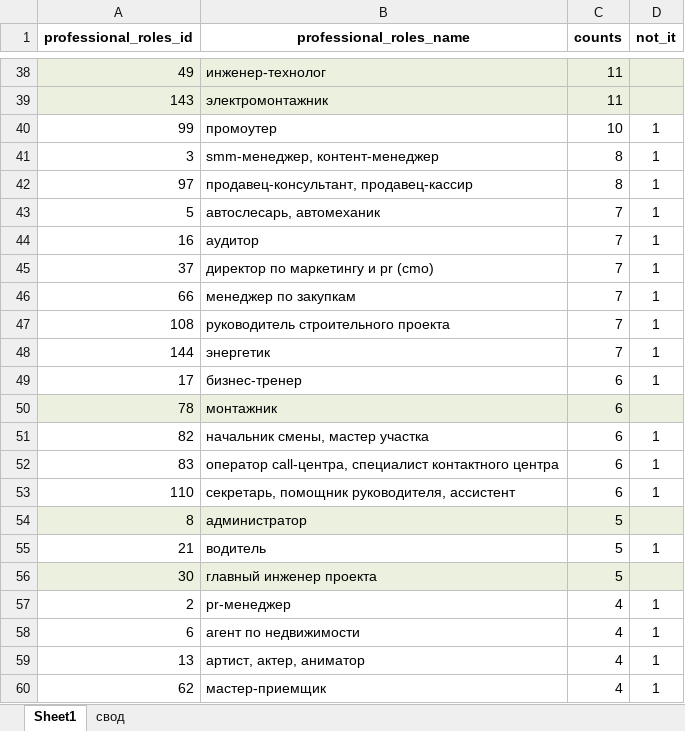
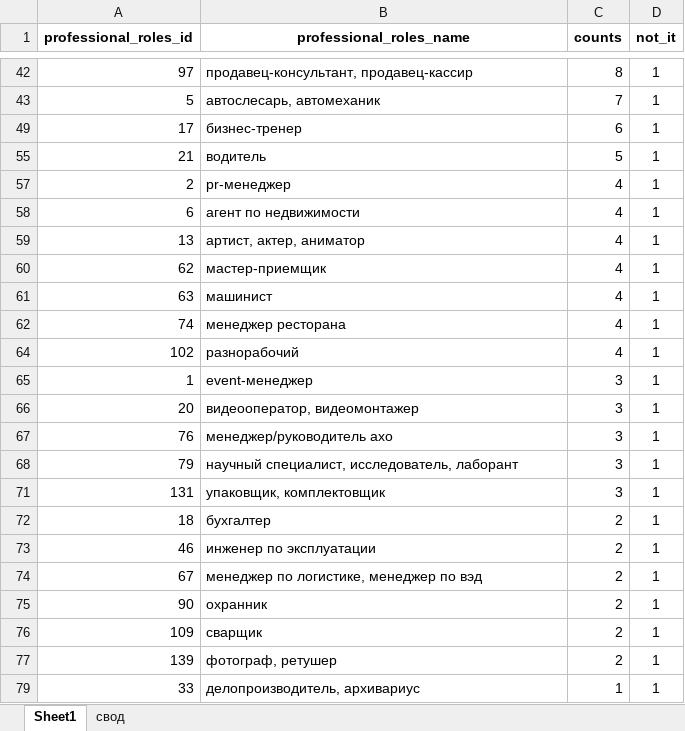
Before and after one commit to saspav/DA-104, an Excel workbook: dataset/professional_roles.xlsx, sheet Sheet1, drawn as a sheet; only a part is shown, gaps mark what is left out; the shorter side is filled out with more unchanged rows; values as stored, in another font and other column widths than the file's, no borders; the diff covers the shown part only; the diff names each change by its address in the sheet, - before the commit and + after, or states it on an @@ line.

```diff
--- a/dataset/professional_roles.xlsx (sheet Sheet1)
+++ b/dataset/professional_roles.xlsx (sheet Sheet1)
@@ row 38 hidden: 49 | инженер-технолог | 11 @@
@@ row 39 hidden: 143 | электромонтажник | 11 @@
-row 40: 99 | промоутер | 10 | 1
-row 41: 3 | smm-менеджер, контент-менеджер | 8 | 1
-row 44: 16 | аудитор | 7 | 1
-row 45: 37 | директор по маркетингу и pr (cmo) | 7 | 1
-row 46: 66 | менеджер по закупкам | 7 | 1
-row 47: 108 | руководитель строительного проекта | 7 | 1
-row 48: 144 | энергетик | 7 | 1
@@ row 50 hidden: 78 | монтажник | 6 @@
-row 51: 82 | начальник смены, мастер участка | 6 | 1
-row 52: 83 | оператор call-центра, специалист контактного центра | 6 | 1
-row 53: 110 | секретарь, помощник руководителя, ассистент | 6 | 1
@@ row 54 hidden: 8 | администратор | 5 @@
@@ row 56 hidden: 30 | главный инженер проекта | 5 @@
```
Also changed, not shown: 10 removed rows and 21 hidden or unhidden rows elsewhere in this sheet, 3 other files.
